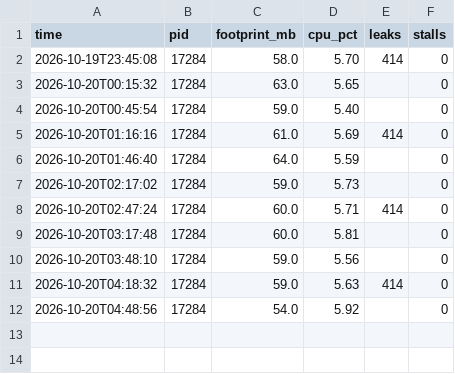
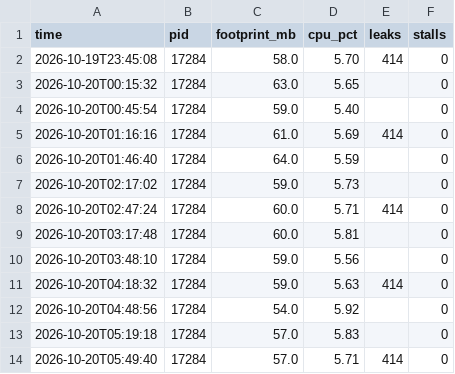
Before and after one commit to hectorviov/glasstop, a CSV file: soak/soak-20261019-2344.csv, drawn as a sheet; the diff names each change by its address in the sheet, - before the commit and + after, or states it on an @@ line.

```diff
--- a/soak/soak-20261019-2344.csv
+++ b/soak/soak-20261019-2344.csv
+row 13: 2026-10-20T05:19:18 | 17284 | 57.0 | 5.83 |  | 0
+row 14: 2026-10-20T05:49:40 | 17284 | 57.0 | 5.71 | 414 | 0
```
Also changed, not shown: 1 other file.
